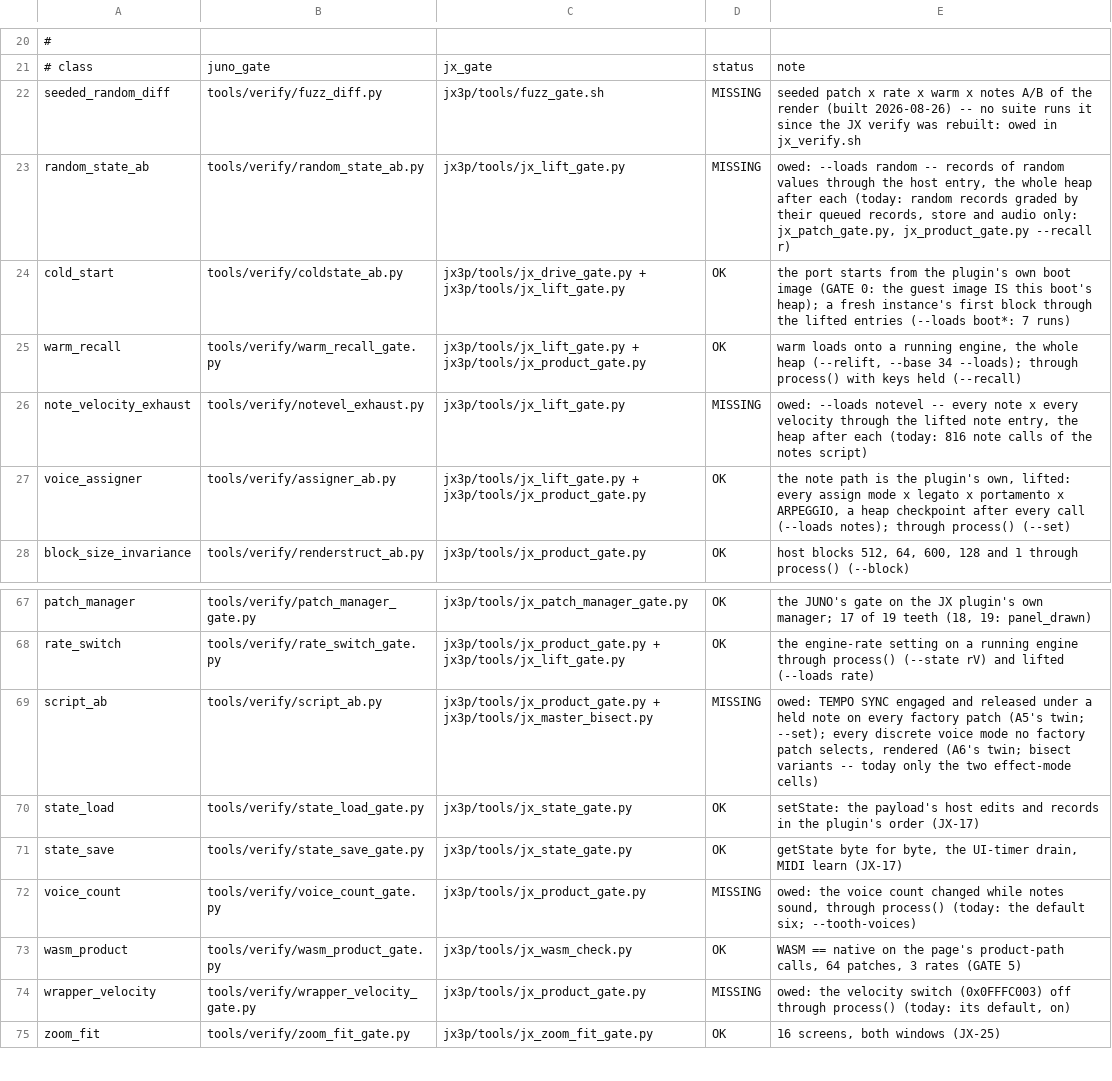
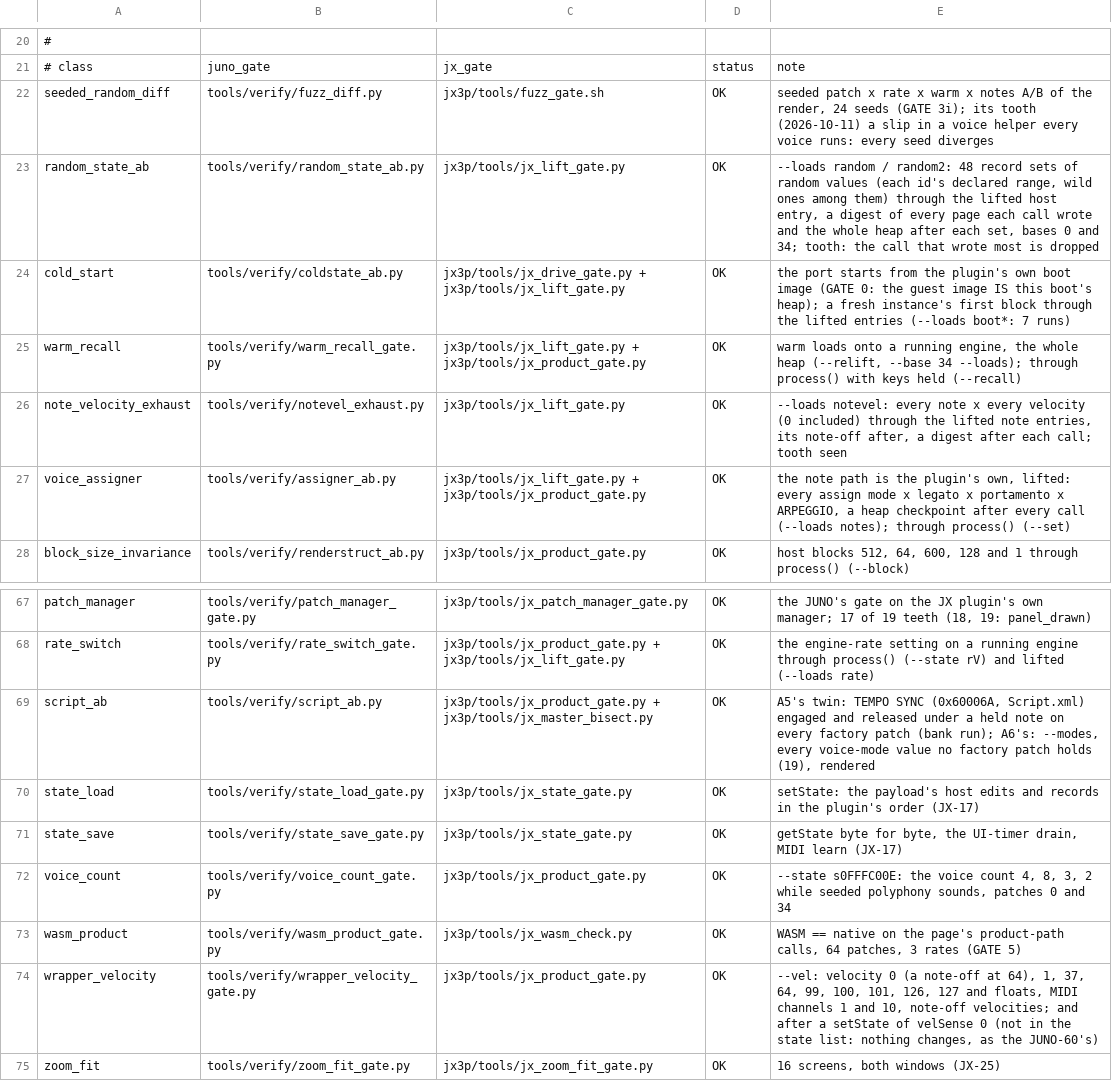
Before and after one commit to SunbrightMedia/jn60c99, a TSV file: docs/GATE_PARITY.tsv, drawn as a sheet; only a part is shown, gaps mark what is left out; the diff covers the shown part only.

```diff
--- a/docs/GATE_PARITY.tsv
+++ b/docs/GATE_PARITY.tsv
@@ -21,7 +21,7 @@
 # class	juno_gate	jx_gate	status	note
-seeded_random_diff	tools/verify/fuzz_diff.py	jx3p/tools/fuzz_gate.sh	MISSING	seeded patch x rate x warm x notes A/B of the render (built 2026-08-26) -- no suite runs it since the JX verify was rebuilt: owed in jx_verify.sh
-random_state_ab	tools/verify/random_state_ab.py	jx3p/tools/jx_lift_gate.py	MISSING	owed: --loads random -- records of random values through the host entry, the whole heap after each (today: random records graded by their queued records, store and audio only: jx_patch_gate.py, jx_product_gate.py --recall r)
+seeded_random_diff	tools/verify/fuzz_diff.py	jx3p/tools/fuzz_gate.sh	OK	seeded patch x rate x warm x notes A/B of the render, 24 seeds (GATE 3i); its tooth (2026-10-11) a slip in a voice helper every voice runs: every seed diverges
+random_state_ab	tools/verify/random_state_ab.py	jx3p/tools/jx_lift_gate.py	OK	--loads random / random2: 48 record sets of random values (each id's declared range, wild ones among them) through the lifted host entry, a digest of every page each call wrote and the whole heap after each set, bases 0 and 34; tooth: the call that wrote most is dropped
 cold_start	tools/verify/coldstate_ab.py	jx3p/tools/jx_drive_gate.py + jx3p/tools/jx_lift_gate.py	OK	the port starts from the plugin's own boot image (GATE 0: the guest image IS this boot's heap); a fresh instance's first block through the lifted entries (--loads boot*: 7 runs)
 warm_recall	tools/verify/warm_recall_gate.py	jx3p/tools/jx_lift_gate.py + jx3p/tools/jx_product_gate.py	OK	warm loads onto a running engine, the whole heap (--relift, --base 34 --loads); through process() with keys held (--recall)
-note_velocity_exhaust	tools/verify/notevel_exhaust.py	jx3p/tools/jx_lift_gate.py	MISSING	owed: --loads notevel -- every note x every velocity through the lifted note entry, the heap after each (today: 816 note calls of the notes script)
+note_velocity_exhaust	tools/verify/notevel_exhaust.py	jx3p/tools/jx_lift_gate.py	OK	--loads notevel: every note x every velocity (0 included) through the lifted note entries, its note-off after, a digest after each call; tooth seen
 voice_assigner	tools/verify/assigner_ab.py	jx3p/tools/jx_lift_gate.py + jx3p/tools/jx_product_gate.py	OK	the note path is the plugin's own, lifted: every assign mode x legato x portamento x ARPEGGIO, a heap checkpoint after every call (--loads notes); through process() (--set)
@@ -68,8 +68,8 @@ patch_manager	tools/verify/patch_manager_gate.py	jx3p/tools/jx_patch_manager_gat
 rate_switch	tools/verify/rate_switch_gate.py	jx3p/tools/jx_product_gate.py + jx3p/tools/jx_lift_gate.py	OK	the engine-rate setting on a running engine through process() (--state rV) and lifted (--loads rate)
-script_ab	tools/verify/script_ab.py	jx3p/tools/jx_product_gate.py + jx3p/tools/jx_master_bisect.py	MISSING	owed: TEMPO SYNC engaged and released under a held note on every factory patch (A5's twin; --set); every discrete voice mode no factory patch selects, rendered (A6's twin; bisect variants -- today only the two effect-mode cells)
+script_ab	tools/verify/script_ab.py	jx3p/tools/jx_product_gate.py + jx3p/tools/jx_master_bisect.py	OK	A5's twin: TEMPO SYNC (0x60006A, Script.xml) engaged and released under a held note on every factory patch (bank run); A6's: --modes, every voice-mode value no factory patch holds (19), rendered
 state_load	tools/verify/state_load_gate.py	jx3p/tools/jx_state_gate.py	OK	setState: the payload's host edits and records in the plugin's order (JX-17)
 state_save	tools/verify/state_save_gate.py	jx3p/tools/jx_state_gate.py	OK	getState byte for byte, the UI-timer drain, MIDI learn (JX-17)
-voice_count	tools/verify/voice_count_gate.py	jx3p/tools/jx_product_gate.py	MISSING	owed: the voice count changed while notes sound, through process() (today: the default six; --tooth-voices)
+voice_count	tools/verify/voice_count_gate.py	jx3p/tools/jx_product_gate.py	OK	--state s0FFFC00E: the voice count 4, 8, 3, 2 while seeded polyphony sounds, patches 0 and 34
 wasm_product	tools/verify/wasm_product_gate.py	jx3p/tools/jx_wasm_check.py	OK	WASM == native on the page's product-path calls, 64 patches, 3 rates (GATE 5)
-wrapper_velocity	tools/verify/wrapper_velocity_gate.py	jx3p/tools/jx_product_gate.py	MISSING	owed: the velocity switch (0x0FFFC003) off through process() (today: its default, on)
+wrapper_velocity	tools/verify/wrapper_velocity_gate.py	jx3p/tools/jx_product_gate.py	OK	--vel: velocity 0 (a note-off at 64), 1, 37, 64, 99, 100, 101, 126, 127 and floats, MIDI channels 1 and 10, note-off velocities; and after a setState of velSense 0 (not in the state list: nothing changes, as the JUNO-60's)
 zoom_fit	tools/verify/zoom_fit_gate.py	jx3p/tools/jx_zoom_fit_gate.py	OK	16 screens, both windows (JX-25)
```
Also changed, not shown: 34 edited cells elsewhere in this file, 34 other files.
